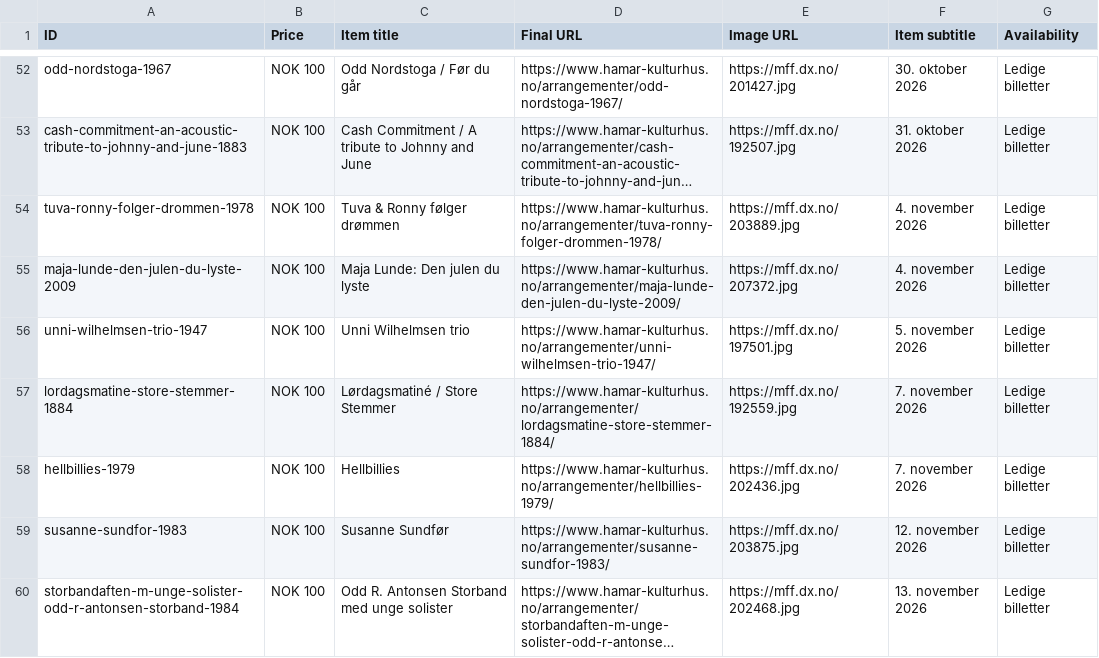
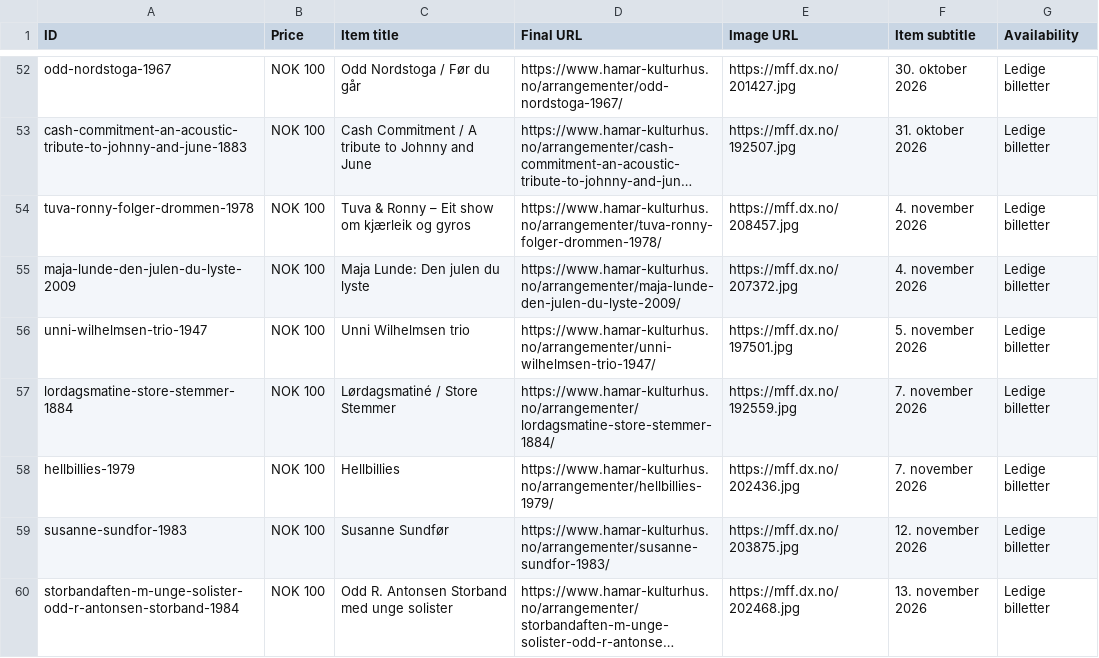
Before and after one commit to opmthomassen/hamar, a CSV file: google.csv, drawn as a sheet; only a part is shown, gaps mark what is left out; long unchanged cells end in …; the diff names each change by its address in the sheet, - before the commit and + after, or states it on an @@ line.

```diff
--- a/google.csv
+++ b/google.csv
-C54 (Item title): Tuva & Ronny følger drømmen
+C54 (Item title): Tuva & Ronny – Eit show om kjærleik og gyros
-E54 (Image URL): https://mff.dx.no/203889.jpg
+E54 (Image URL): https://mff.dx.no/208457.jpg
```
Also changed, not shown: meta.csv.
